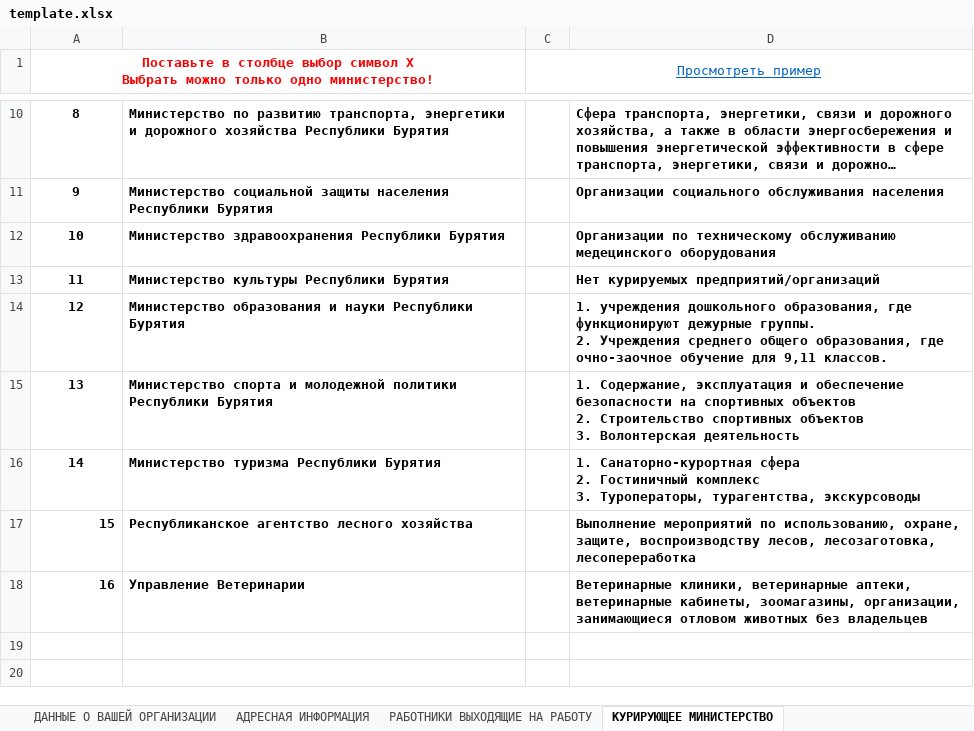
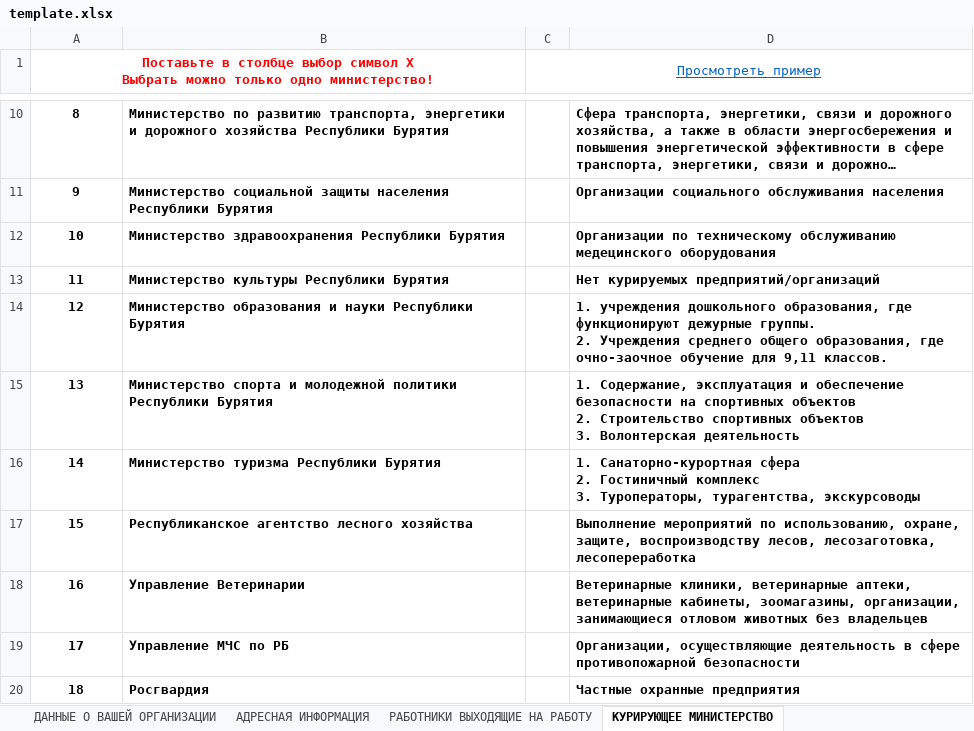
Before and after one commit to sibdigital/addcovid, an Excel workbook: src/main/resources/template.xlsx, sheet КУРИРУЮЩЕЕ МИНИСТЕРСТВО, drawn as a sheet; only a part is shown, gaps mark what is left out; long unchanged cells end in …; values as stored, in another font and other column widths than the file's, no borders; the diff names each change by its address in the sheet, - before the commit and + after, or states it on an @@ line.

Commit message:
libs

```diff
--- a/src/main/resources/template.xlsx (sheet КУРИРУЮЩЕЕ МИНИСТЕРСТВО)
+++ b/src/main/resources/template.xlsx (sheet КУРИРУЮЩЕЕ МИНИСТЕРСТВО)
-A17:A18 alignment: right
+A17:A18 alignment: center
+row 19: 17 | Управление МЧС по РБ |  | Организации, осуществляющие деятельность в сфере противопожарной безопасности
+row 20: 18 | Росгвардия |  | Частные охранные предприятия
```
